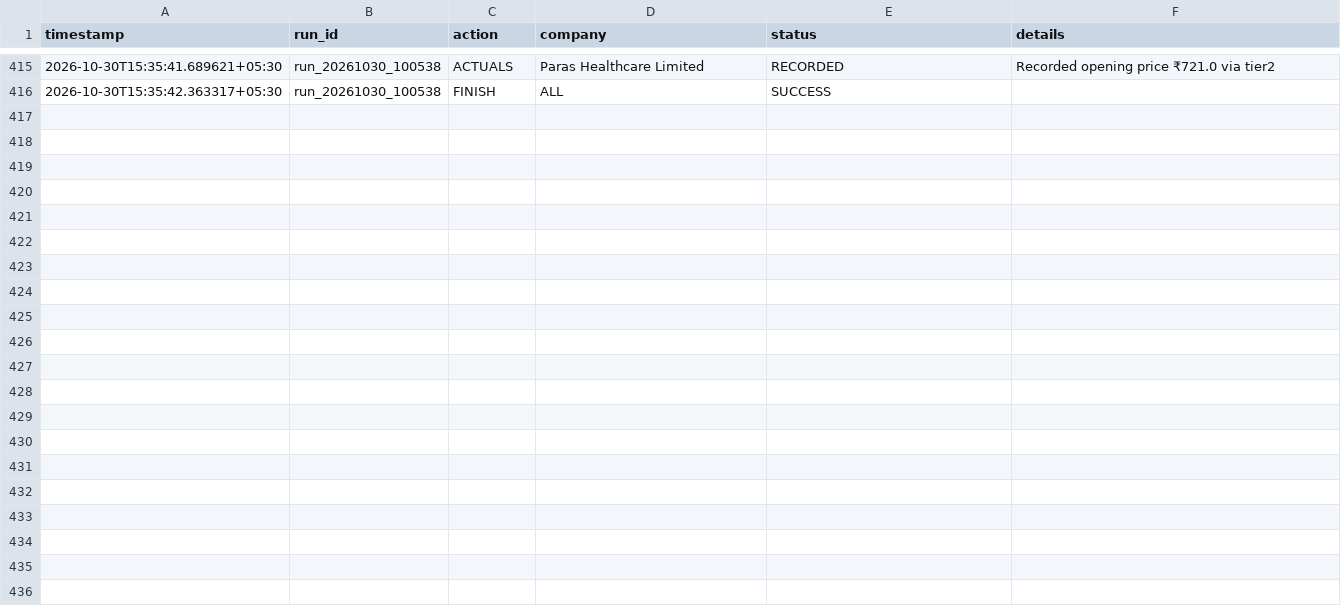
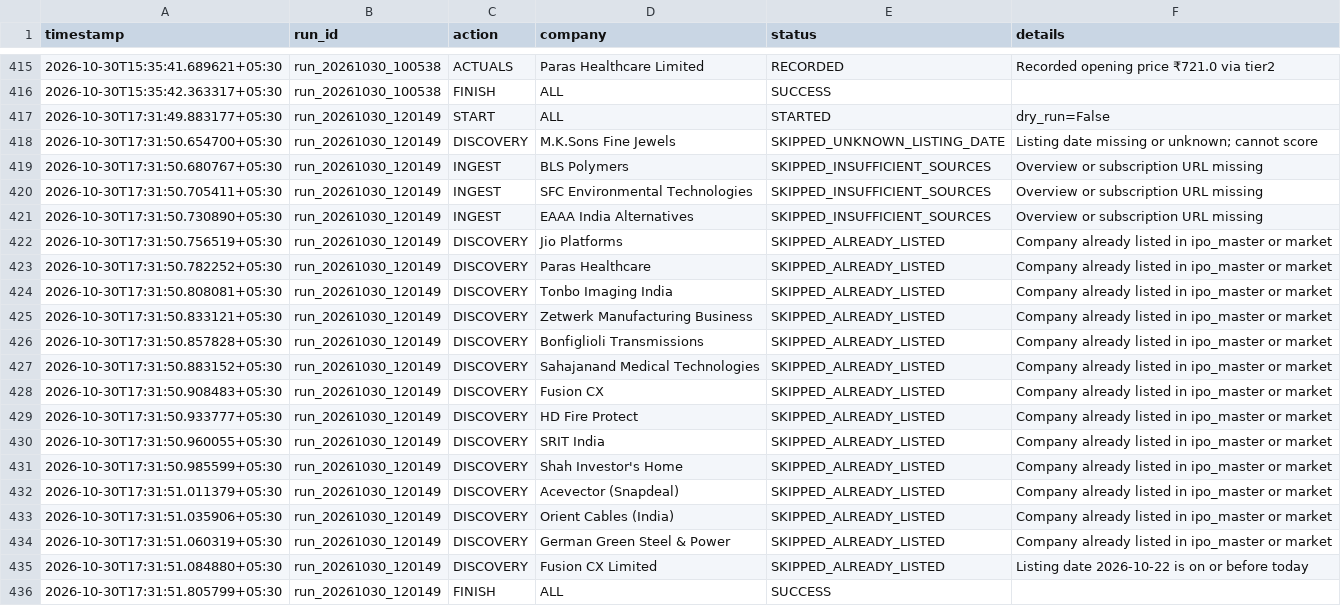
Before and after one commit to soul991/OPI, a CSV file: predictions/run_log.csv, drawn as a sheet; only a part is shown, gaps mark what is left out.

```diff
--- a/predictions/run_log.csv
+++ b/predictions/run_log.csv
@@ -416 +416,21 @@ timestamp,run_id,action,company,status,details
 2026-10-30T15:35:42.363317+05:30,run_20261030_100538,FINISH,ALL,SUCCESS,
+2026-10-30T17:31:49.883177+05:30,run_20261030_120149,START,ALL,STARTED,dry_run=False
+2026-10-30T17:31:50.654700+05:30,run_20261030_120149,DISCOVERY,M.K.Sons Fine Jewels,SKIPPED_UNKNOWN_LISTING_DATE,Listing date missing or unknown; cannot score
+2026-10-30T17:31:50.680767+05:30,run_20261030_120149,INGEST,BLS Polymers,SKIPPED_INSUFFICIENT_SOURCES,Overview or subscription URL missing
+2026-10-30T17:31:50.705411+05:30,run_20261030_120149,INGEST,SFC Environmental Technologies,SKIPPED_INSUFFICIENT_SOURCES,Overview or subscription URL missing
+2026-10-30T17:31:50.730890+05:30,run_20261030_120149,INGEST,EAAA India Alternatives,SKIPPED_INSUFFICIENT_SOURCES,Overview or subscription URL missing
+2026-10-30T17:31:50.756519+05:30,run_20261030_120149,DISCOVERY,Jio Platforms,SKIPPED_ALREADY_LISTED,Company already listed in ipo_master or market
+2026-10-30T17:31:50.782252+05:30,run_20261030_120149,DISCOVERY,Paras Healthcare,SKIPPED_ALREADY_LISTED,Company already listed in ipo_master or market
+2026-10-30T17:31:50.808081+05:30,run_20261030_120149,DISCOVERY,Tonbo Imaging India,SKIPPED_ALREADY_LISTED,Company already listed in ipo_master or market
+2026-10-30T17:31:50.833121+05:30,run_20261030_120149,DISCOVERY,Zetwerk Manufacturing Business,SKIPPED_ALREADY_LISTED,Company already listed in ipo_master or market
+2026-10-30T17:31:50.857828+05:30,run_20261030_120149,DISCOVERY,Bonfiglioli Transmissions,SKIPPED_ALREADY_LISTED,Company already listed in ipo_master or market
+2026-10-30T17:31:50.883152+05:30,run_20261030_120149,DISCOVERY,Sahajanand Medical Technologies,SKIPPED_ALREADY_LISTED,Company already listed in ipo_master or market
+2026-10-30T17:31:50.908483+05:30,run_20261030_120149,DISCOVERY,Fusion CX,SKIPPED_ALREADY_LISTED,Company already listed in ipo_master or market
+2026-10-30T17:31:50.933777+05:30,run_20261030_120149,DISCOVERY,HD Fire Protect,SKIPPED_ALREADY_LISTED,Company already listed in ipo_master or market
+2026-10-30T17:31:50.960055+05:30,run_20261030_120149,DISCOVERY,SRIT India,SKIPPED_ALREADY_LISTED,Company already listed in ipo_master or market
+2026-10-30T17:31:50.985599+05:30,run_20261030_120149,DISCOVERY,Shah Investor's Home,SKIPPED_ALREADY_LISTED,Company already listed in ipo_master or market
+2026-10-30T17:31:51.011379+05:30,run_20261030_120149,DISCOVERY,Acevector (Snapdeal),SKIPPED_ALREADY_LISTED,Company already listed in ipo_master or market
+2026-10-30T17:31:51.035906+05:30,run_20261030_120149,DISCOVERY,Orient Cables (India),SKIPPED_ALREADY_LISTED,Company already listed in ipo_master or market
+2026-10-30T17:31:51.060319+05:30,run_20261030_120149,DISCOVERY,German Green Steel & Power,SKIPPED_ALREADY_LISTED,Company already listed in ipo_master or market
+2026-10-30T17:31:51.084880+05:30,run_20261030_120149,DISCOVERY,Fusion CX Limited,SKIPPED_ALREADY_LISTED,Listing date 2026-10-22 is on or before today
+2026-10-30T17:31:51.805799+05:30,run_20261030_120149,FINISH,ALL,SUCCESS,
```
Also changed, not shown: 1 other file.
